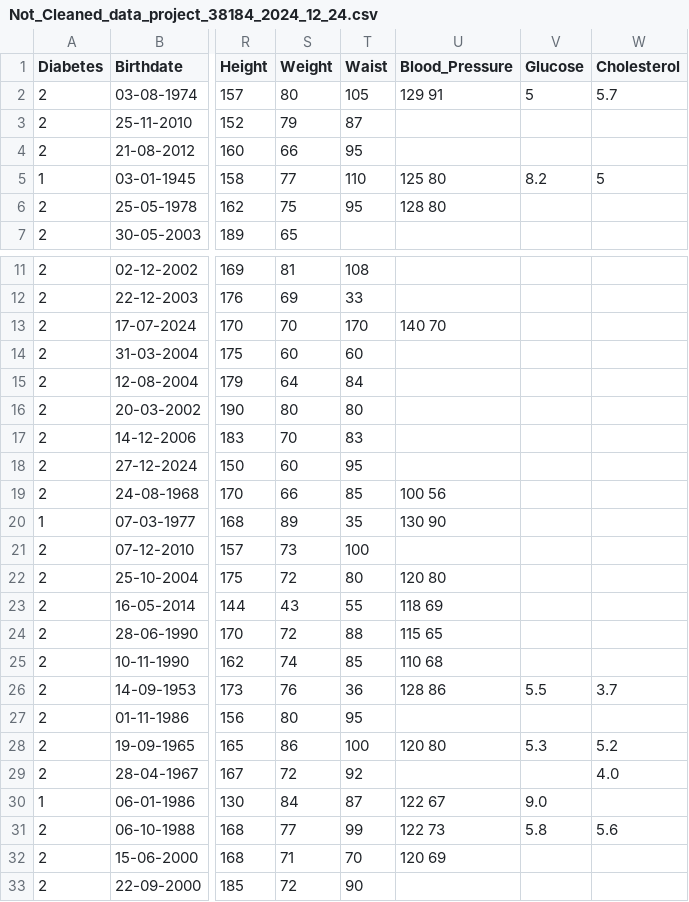
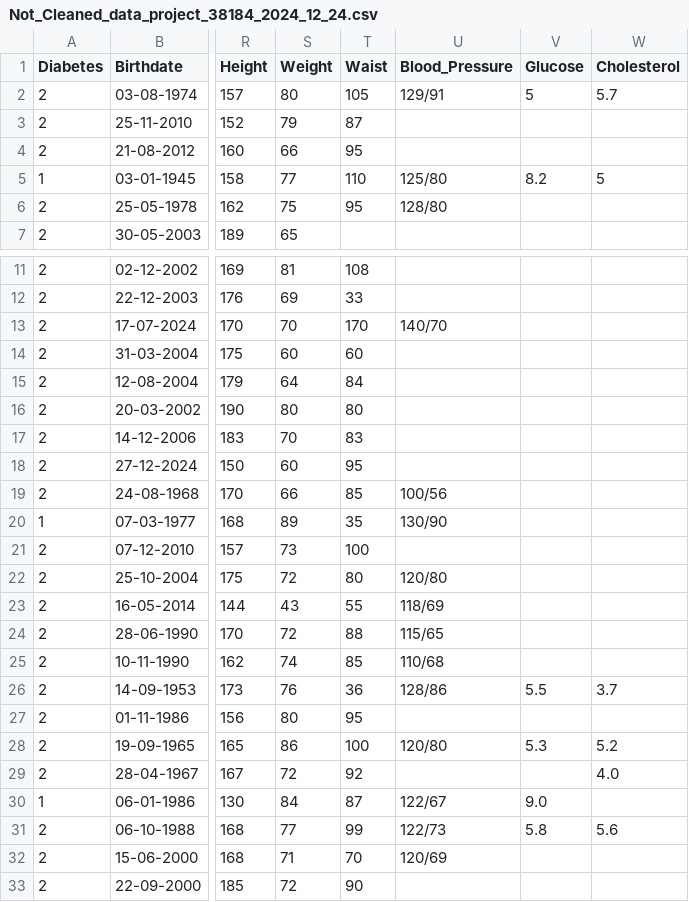
Before and after one commit to IamCosima/Diabetes, a CSV file: Not_Cleaned_data_project_38184_2024_12_24.csv, drawn as a sheet; only a part is shown, gaps mark what is left out; the diff covers the shown part only; the diff names each change by its address in the sheet, - before the commit and + after, or states it on an @@ line.

Commit message:
Predictor works without weighting shown or script. No link to questionnaire yet

```diff
--- a/Not_Cleaned_data_project_38184_2024_12_24.csv
+++ b/Not_Cleaned_data_project_38184_2024_12_24.csv
-U2 (Blood_Pressure): 129 91
+U2 (Blood_Pressure): 129/91
-U5 (Blood_Pressure): 125 80
+U5 (Blood_Pressure): 125/80
-U6 (Blood_Pressure): 128 80
+U6 (Blood_Pressure): 128/80
-U13 (Blood_Pressure): 140 70
+U13 (Blood_Pressure): 140/70
-U19 (Blood_Pressure): 100 56
+U19 (Blood_Pressure): 100/56
-U20 (Blood_Pressure): 130 90
+U20 (Blood_Pressure): 130/90
-U22 (Blood_Pressure): 120 80
+U22 (Blood_Pressure): 120/80
-U23 (Blood_Pressure): 118 69
+U23 (Blood_Pressure): 118/69
-U24 (Blood_Pressure): 115 65
+U24 (Blood_Pressure): 115/65
-U25 (Blood_Pressure): 110 68
+U25 (Blood_Pressure): 110/68
-U26 (Blood_Pressure): 128 86
+U26 (Blood_Pressure): 128/86
-U28 (Blood_Pressure): 120 80
+U28 (Blood_Pressure): 120/80
-U30 (Blood_Pressure): 122 67
+U30 (Blood_Pressure): 122/67
-U31 (Blood_Pressure): 122 73
+U31 (Blood_Pressure): 122/73
-U32 (Blood_Pressure): 120 69
+U32 (Blood_Pressure): 120/69
```
Also changed, not shown: 11 edited cells elsewhere in this file, 3 other files.
